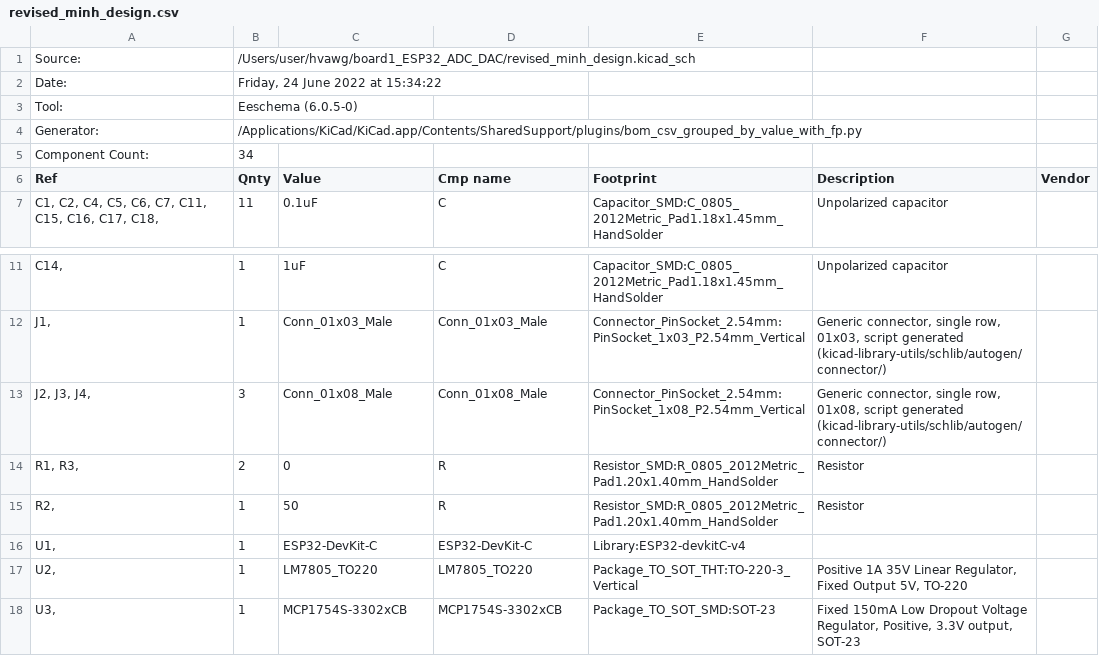
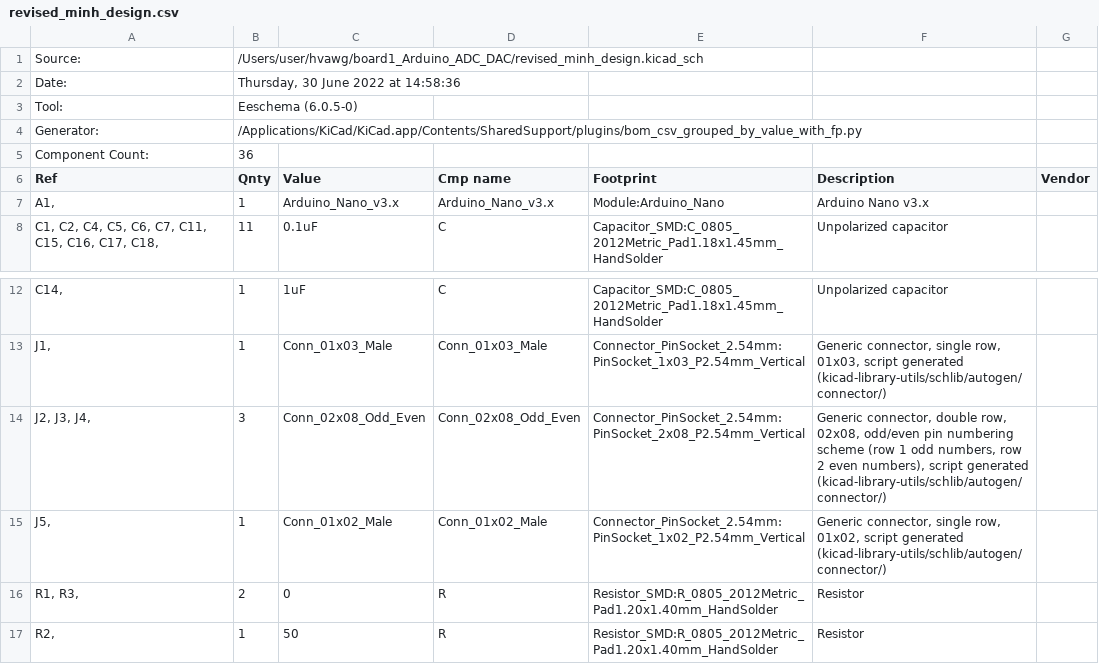
Before and after one commit to nhatminh2h/SHVRIMPS, a CSV file: board1_Arduino_ADC_DAC/revised_minh_design.csv, drawn as a sheet; only a part is shown, gaps mark what is left out; the shorter side is filled out with more unchanged rows.

```diff
--- a/board1_Arduino_ADC_DAC/revised_minh_design.csv
+++ b/board1_Arduino_ADC_DAC/revised_minh_design.csv
@@ -1,7 +1,8 @@
-"Source:","/Users/user/hvawg/board1_ESP32_ADC_DAC/revised_minh_design.kicad_sch"
-"Date:","Friday, 24 June 2022 at 15:34:22"
+"Source:","/Users/user/hvawg/board1_Arduino_ADC_DAC/revised_minh_design.kicad_sch"
+"Date:","Thursday, 30 June 2022 at 14:58:36"
 "Tool:","Eeschema (6.0.5-0)"
 "Generator:","/Applications/KiCad/KiCad.app/Contents/SharedSupport/plugins/bom_csv_grouped_by_value_with_fp.py"
-"Component Count:","34"
+"Component Count:","36"
 "Ref","Qnty","Value","Cmp name","Footprint","Description","Vendor"
+"A1, ","1","Arduino_Nano_v3.x","Arduino_Nano_v3.x","Module:Arduino_Nano","Arduino Nano v3.x",""
 "C1, C2, C4, C5, C6, C7, C11, C15, C16, C17, C18, ","11","0.1uF","C","Capacitor_SMD:C_0805_2012Metric_Pad1.18x1.45mm_HandSolder","Unpolarized capacitor",""
@@ -12,3 +13,4 @@
 "J1, ","1","Conn_01x03_Male","Conn_01x03_Male","Connector_PinSocket_2.54mm:PinSocket_1x03_P2.54mm_Vertical","Generic connector, single row, 01x03, script generated (kicad-library-utils/schlib/autogen/connector/)",""
-"J2, J3, J4, ","3","Conn_01x08_Male","Conn_01x08_Male","Connector_PinSocket_2.54mm:PinSocket_1x08_P2.54mm_Vertical","Generic connector, single row, 01x08, script generated (kicad-library-utils/schlib/autogen/connector/)",""
+"J2, J3, J4, ","3","Conn_02x08_Odd_Even","Conn_02x08_Odd_Even","Connector_PinSocket_2.54mm:PinSocket_2x08_P2.54mm_Vertical","Generic connector, double row, 02x08, odd/even pin numbering scheme (row 1 odd numbers, row 2 even numbers), script generated (kicad-library-utils/schlib/autogen/connector/)",""
+"J5, ","1","Conn_01x02_Male","Conn_01x02_Male","Connector_PinSocket_2.54mm:PinSocket_1x02_P2.54mm_Vertical","Generic connector, single row, 01x02, script generated (kicad-library-utils/schlib/autogen/connector/)",""
 "R1, R3, ","2","0","R","Resistor_SMD:R_0805_2012Metric_Pad1.20x1.40mm_HandSolder","Resistor",""
```
Also changed, not shown: 51 other files.
